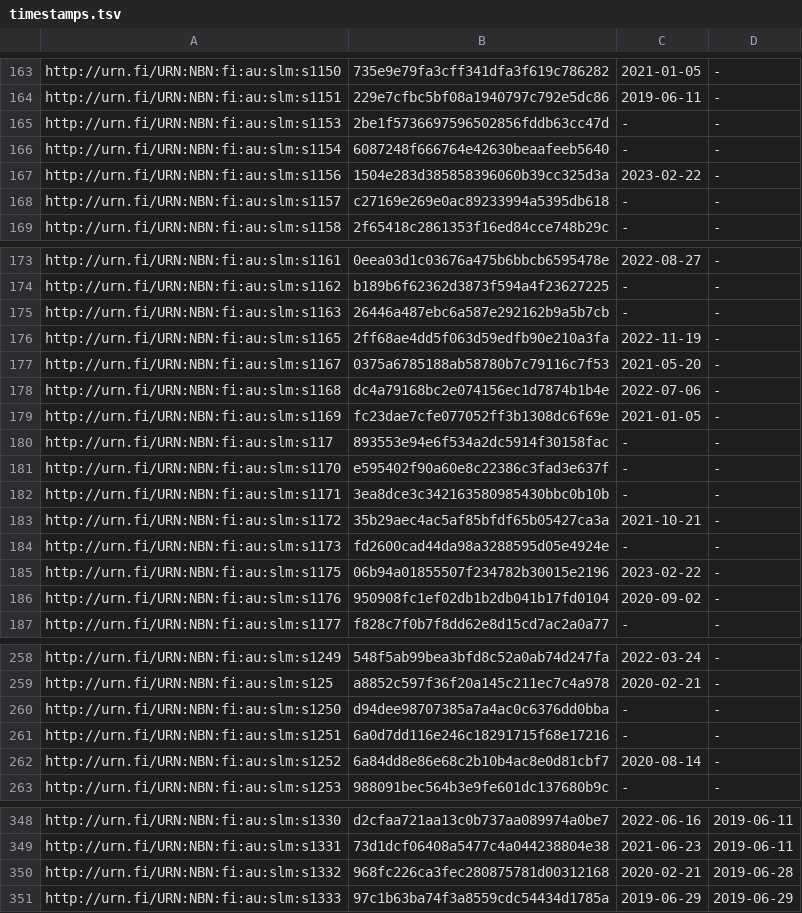
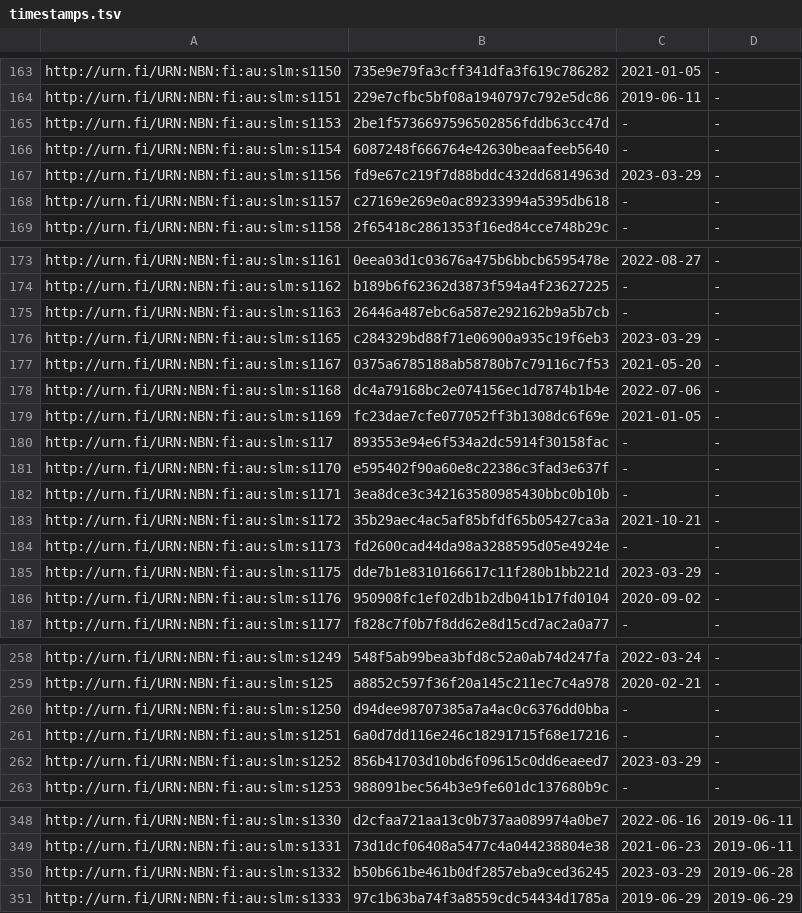
Before and after one commit to NatLibFi/Finto-data, a TSV file: vocabularies/slm/timestamps.tsv, drawn as a sheet; only a part is shown, gaps mark what is left out; the diff covers the shown part only.

```diff
--- a/vocabularies/slm/timestamps.tsv
+++ b/vocabularies/slm/timestamps.tsv
@@ -166,3 +166,3 @@ http://urn.fi/URN:NBN:fi:au:slm:s1153	2be1f5736697596502856fddb63cc47d	-	-
 http://urn.fi/URN:NBN:fi:au:slm:s1154	6087248f666764e42630beaafeeb5640	-	-
-http://urn.fi/URN:NBN:fi:au:slm:s1156	1504e283d385858396060b39cc325d3a	2023-02-22	-
+http://urn.fi/URN:NBN:fi:au:slm:s1156	fd9e67c219f7d88bddc432dd6814963d	2023-03-29	-
 http://urn.fi/URN:NBN:fi:au:slm:s1157	c27169e269e0ac89233994a5395db618	-	-
@@ -175,3 +175,3 @@ http://urn.fi/URN:NBN:fi:au:slm:s1162	b189b6f62362d3873f594a4f23627225	-	-
 http://urn.fi/URN:NBN:fi:au:slm:s1163	26446a487ebc6a587e292162b9a5b7cb	-	-
-http://urn.fi/URN:NBN:fi:au:slm:s1165	2ff68ae4dd5f063d59edfb90e210a3fa	2022-11-19	-
+http://urn.fi/URN:NBN:fi:au:slm:s1165	c284329bd88f71e06900a935c19f6eb3	2023-03-29	-
 http://urn.fi/URN:NBN:fi:au:slm:s1167	0375a6785188ab58780b7c79116c7f53	2021-05-20	-
@@ -184,3 +184,3 @@ http://urn.fi/URN:NBN:fi:au:slm:s1172	35b29aec4ac5af85bfdf65b05427ca3a	2021-10-2
 http://urn.fi/URN:NBN:fi:au:slm:s1173	fd2600cad44da98a3288595d05e4924e	-	-
-http://urn.fi/URN:NBN:fi:au:slm:s1175	06b94a01855507f234782b30015e2196	2023-02-22	-
+http://urn.fi/URN:NBN:fi:au:slm:s1175	dde7b1e8310166617c11f280b1bb221d	2023-03-29	-
 http://urn.fi/URN:NBN:fi:au:slm:s1176	950908fc1ef02db1b2db041b17fd0104	2020-09-02	-
@@ -261,3 +261,3 @@ http://urn.fi/URN:NBN:fi:au:slm:s1250	d94dee98707385a7a4ac0c6376dd0bba	-	-
 http://urn.fi/URN:NBN:fi:au:slm:s1251	6a0d7dd116e246c18291715f68e17216	-	-
-http://urn.fi/URN:NBN:fi:au:slm:s1252	6a84dd8e86e68c2b10b4ac8e0d81cbf7	2020-08-14	-
+http://urn.fi/URN:NBN:fi:au:slm:s1252	856b41703d10bd6f09615c0dd6eaeed7	2023-03-29	-
 http://urn.fi/URN:NBN:fi:au:slm:s1253	988091bec564b3e9fe601dc137680b9c	-	-
@@ -349,3 +349,3 @@ http://urn.fi/URN:NBN:fi:au:slm:s1330	d2cfaa721aa13c0b737aa089974a0be7	2022-06-1
 http://urn.fi/URN:NBN:fi:au:slm:s1331	73d1dcf06408a5477c4a044238804e38	2021-06-23	2019-06-11
-http://urn.fi/URN:NBN:fi:au:slm:s1332	968fc226ca3fec280875781d00312168	2020-02-21	2019-06-28
+http://urn.fi/URN:NBN:fi:au:slm:s1332	b50b661be461b0df2857eba9ced36245	2023-03-29	2019-06-28
 http://urn.fi/URN:NBN:fi:au:slm:s1333	97c1b63ba74f3a8559cdc54434d1785a	2019-06-29	2019-06-29
```
Also changed, not shown: 11 added rows and 44 edited cells elsewhere in this file, 3 other files.
